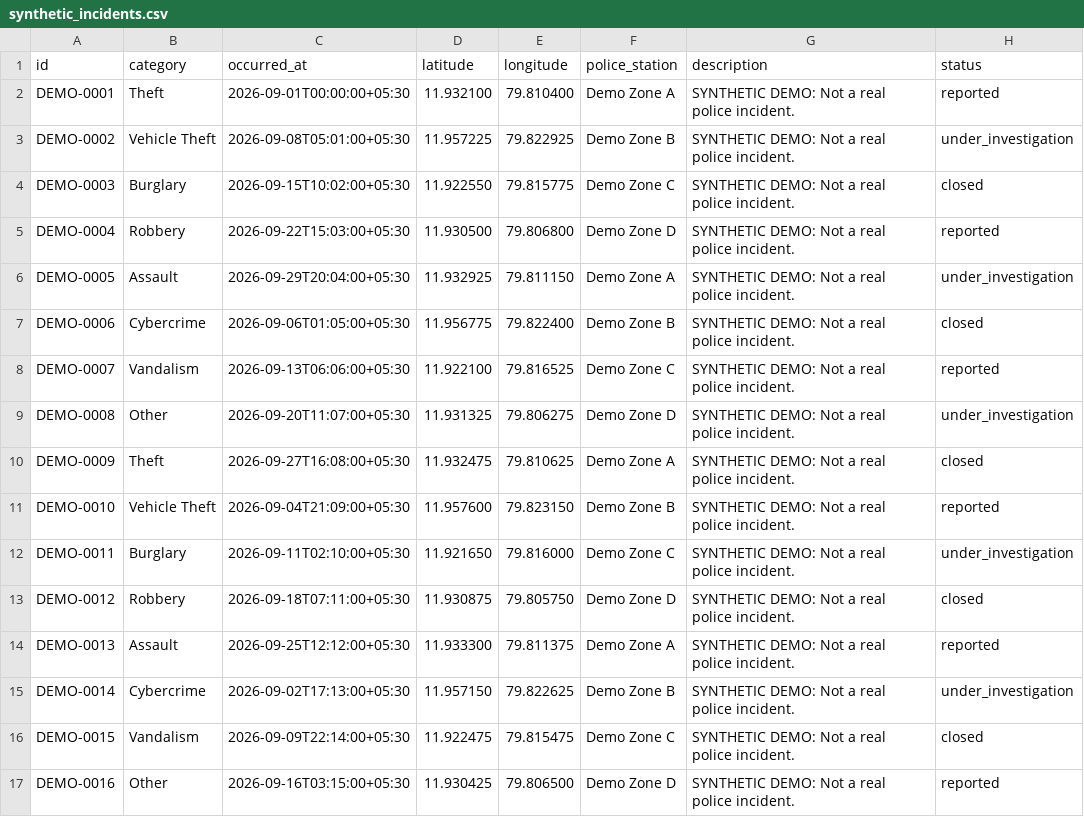
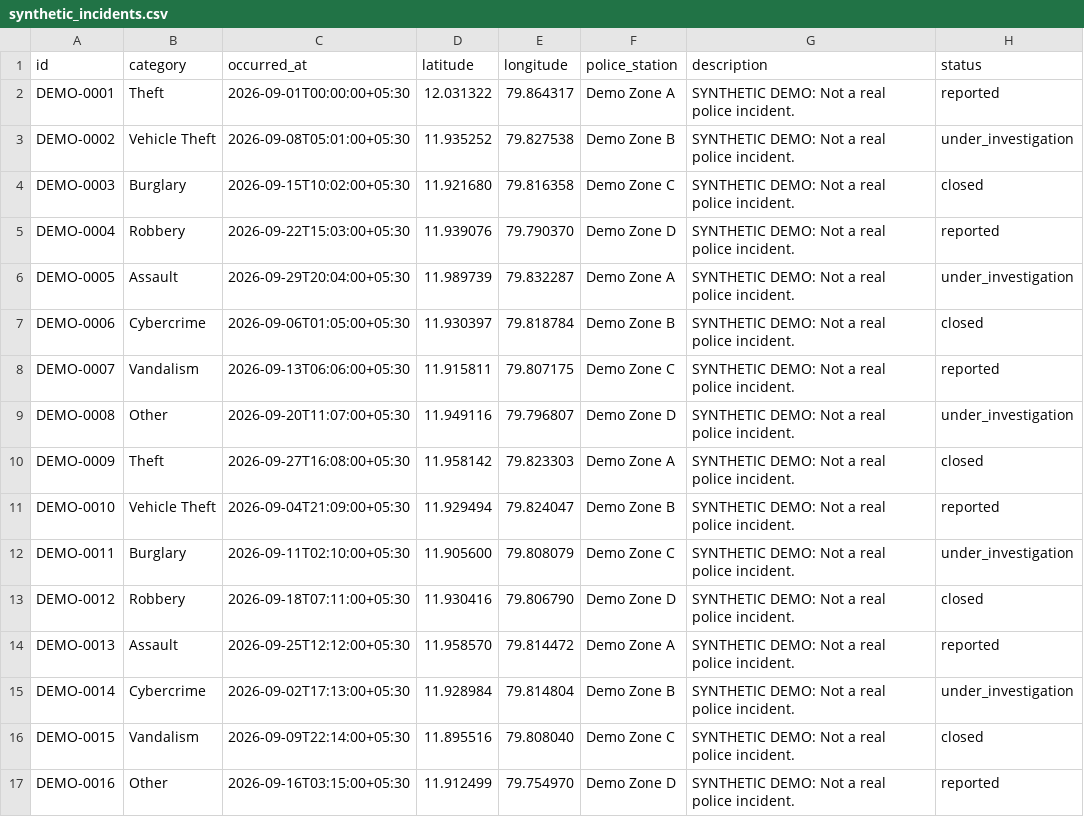
Before and after one commit to aeroslayys/CrimeMap, a CSV file: data/synthetic_incidents.csv, drawn as a sheet; only a part is shown; the diff covers the shown part only.

Commit message:
Spread canonical synthetic incidents across Puducherry

```diff
--- a/data/synthetic_incidents.csv
+++ b/data/synthetic_incidents.csv
@@ -1,17 +1,17 @@
 id,category,occurred_at,latitude,longitude,police_station,description,status
-DEMO-0001,Theft,2026-09-01T00:00:00+05:30,11.932100,79.810400,Demo Zone A,SYNTHETIC DEMO: Not a real police incident.,reported
-DEMO-0002,Vehicle Theft,2026-09-08T05:01:00+05:30,11.957225,79.822925,Demo Zone B,SYNTHETIC DEMO: Not a real police incident.,under_investigation
-DEMO-0003,Burglary,2026-09-15T10:02:00+05:30,11.922550,79.815775,Demo Zone C,SYNTHETIC DEMO: Not a real police incident.,closed
-DEMO-0004,Robbery,2026-09-22T15:03:00+05:30,11.930500,79.806800,Demo Zone D,SYNTHETIC DEMO: Not a real police incident.,reported
-DEMO-0005,Assault,2026-09-29T20:04:00+05:30,11.932925,79.811150,Demo Zone A,SYNTHETIC DEMO: Not a real police incident.,under_investigation
-DEMO-0006,Cybercrime,2026-09-06T01:05:00+05:30,11.956775,79.822400,Demo Zone B,SYNTHETIC DEMO: Not a real police incident.,closed
-DEMO-0007,Vandalism,2026-09-13T06:06:00+05:30,11.922100,79.816525,Demo Zone C,SYNTHETIC DEMO: Not a real police incident.,reported
-DEMO-0008,Other,2026-09-20T11:07:00+05:30,11.931325,79.806275,Demo Zone D,SYNTHETIC DEMO: Not a real police incident.,under_investigation
-DEMO-0009,Theft,2026-09-27T16:08:00+05:30,11.932475,79.810625,Demo Zone A,SYNTHETIC DEMO: Not a real police incident.,closed
-DEMO-0010,Vehicle Theft,2026-09-04T21:09:00+05:30,11.957600,79.823150,Demo Zone B,SYNTHETIC DEMO: Not a real police incident.,reported
-DEMO-0011,Burglary,2026-09-11T02:10:00+05:30,11.921650,79.816000,Demo Zone C,SYNTHETIC DEMO: Not a real police incident.,under_investigation
-DEMO-0012,Robbery,2026-09-18T07:11:00+05:30,11.930875,79.805750,Demo Zone D,SYNTHETIC DEMO: Not a real police incident.,closed
-DEMO-0013,Assault,2026-09-25T12:12:00+05:30,11.933300,79.811375,Demo Zone A,SYNTHETIC DEMO: Not a real police incident.,reported
-DEMO-0014,Cybercrime,2026-09-02T17:13:00+05:30,11.957150,79.822625,Demo Zone B,SYNTHETIC DEMO: Not a real police incident.,under_investigation
-DEMO-0015,Vandalism,2026-09-09T22:14:00+05:30,11.922475,79.815475,Demo Zone C,SYNTHETIC DEMO: Not a real police incident.,closed
-DEMO-0016,Other,2026-09-16T03:15:00+05:30,11.930425,79.806500,Demo Zone D,SYNTHETIC DEMO: Not a real police incident.,reported
+DEMO-0001,Theft,2026-09-01T00:00:00+05:30,12.031322,79.864317,Demo Zone A,SYNTHETIC DEMO: Not a real police incident.,reported
+DEMO-0002,Vehicle Theft,2026-09-08T05:01:00+05:30,11.935252,79.827538,Demo Zone B,SYNTHETIC DEMO: Not a real police incident.,under_investigation
+DEMO-0003,Burglary,2026-09-15T10:02:00+05:30,11.921680,79.816358,Demo Zone C,SYNTHETIC DEMO: Not a real police incident.,closed
+DEMO-0004,Robbery,2026-09-22T15:03:00+05:30,11.939076,79.790370,Demo Zone D,SYNTHETIC DEMO: Not a real police incident.,reported
+DEMO-0005,Assault,2026-09-29T20:04:00+05:30,11.989739,79.832287,Demo Zone A,SYNTHETIC DEMO: Not a real police incident.,under_investigation
+DEMO-0006,Cybercrime,2026-09-06T01:05:00+05:30,11.930397,79.818784,Demo Zone B,SYNTHETIC DEMO: Not a real police incident.,closed
+DEMO-0007,Vandalism,2026-09-13T06:06:00+05:30,11.915811,79.807175,Demo Zone C,SYNTHETIC DEMO: Not a real police incident.,reported
+DEMO-0008,Other,2026-09-20T11:07:00+05:30,11.949116,79.796807,Demo Zone D,SYNTHETIC DEMO: Not a real police incident.,under_investigation
+DEMO-0009,Theft,2026-09-27T16:08:00+05:30,11.958142,79.823303,Demo Zone A,SYNTHETIC DEMO: Not a real police incident.,closed
+DEMO-0010,Vehicle Theft,2026-09-04T21:09:00+05:30,11.929494,79.824047,Demo Zone B,SYNTHETIC DEMO: Not a real police incident.,reported
+DEMO-0011,Burglary,2026-09-11T02:10:00+05:30,11.905600,79.808079,Demo Zone C,SYNTHETIC DEMO: Not a real police incident.,under_investigation
+DEMO-0012,Robbery,2026-09-18T07:11:00+05:30,11.930416,79.806790,Demo Zone D,SYNTHETIC DEMO: Not a real police incident.,closed
+DEMO-0013,Assault,2026-09-25T12:12:00+05:30,11.958570,79.814472,Demo Zone A,SYNTHETIC DEMO: Not a real police incident.,reported
+DEMO-0014,Cybercrime,2026-09-02T17:13:00+05:30,11.928984,79.814804,Demo Zone B,SYNTHETIC DEMO: Not a real police incident.,under_investigation
+DEMO-0015,Vandalism,2026-09-09T22:14:00+05:30,11.895516,79.808040,Demo Zone C,SYNTHETIC DEMO: Not a real police incident.,closed
+DEMO-0016,Other,2026-09-16T03:15:00+05:30,11.912499,79.754970,Demo Zone D,SYNTHETIC DEMO: Not a real police incident.,reported
```
Also changed, not shown: 168 edited cells elsewhere in this file.
